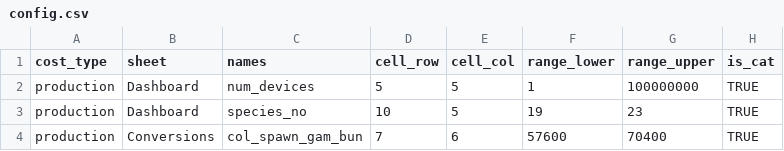
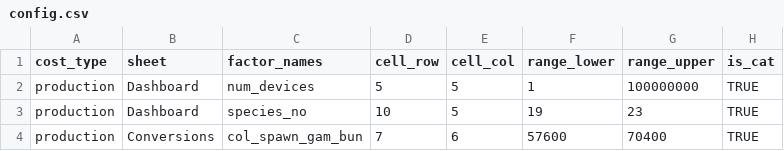
Before and after one commit to open-AIMS/cost_model_queries, a CSV file: config.csv, drawn as a sheet; only a part is shown.

Commit message:
Update docs, remove unnecessary imports,
Make some parameter names more readable
Fix names definition in problem spec to be of correct type

```diff
--- a/config.csv
+++ b/config.csv
@@ -1,2 +1,2 @@
-cost_type,sheet,names,cell_row,cell_col,range_lower,range_upper,is_cat
+cost_type,sheet,factor_names,cell_row,cell_col,range_lower,range_upper,is_cat
 production,Dashboard,num_devices,5,5,1,100000000,TRUE
```
Also changed, not shown: 7 other files.
